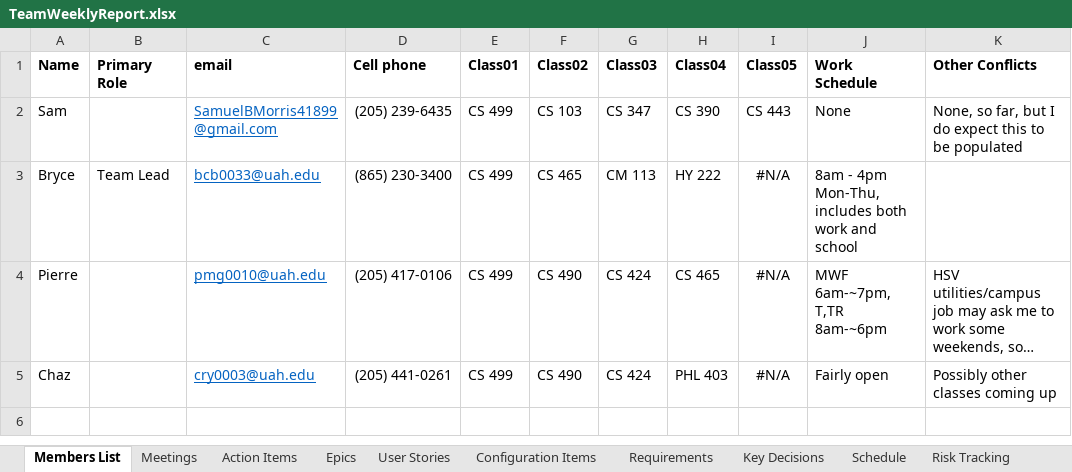
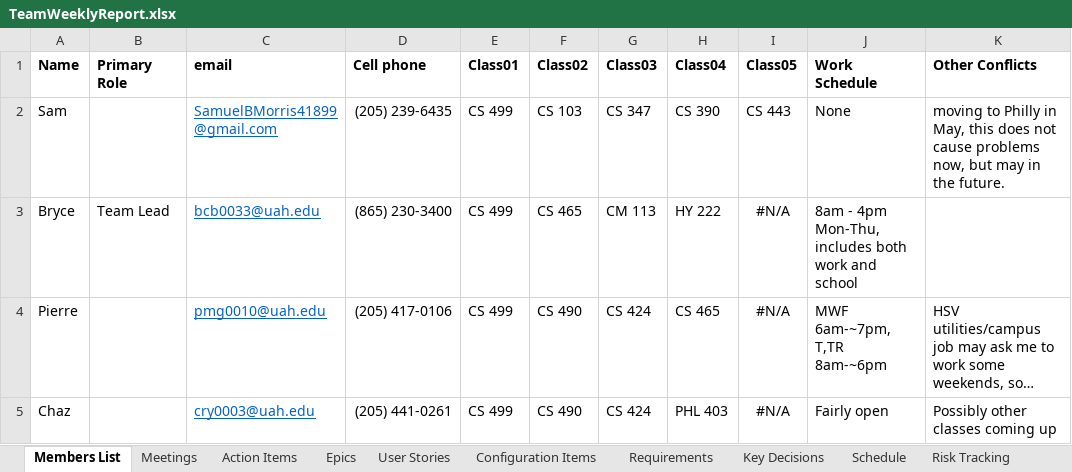
Before and after one commit to SamuelBMorris41899/CS-499, an Excel workbook: TeamWeeklyReport.xlsx, sheet Members List, drawn as a sheet; long unchanged cells end in …; values as stored, in another font and other column widths than the file's, no borders; the diff names each change by its address in the sheet, - before the commit and + after, or states it on an @@ line.

```diff
--- a/TeamWeeklyReport.xlsx (sheet Members List)
+++ b/TeamWeeklyReport.xlsx (sheet Members List)
-K2 (Other Conflicts): None, so far, but I do expect this to be populated
+K2 (Other Conflicts): moving to Philly in May, this does not cause problems now, but may in the future.
```
Also changed, not shown: sheet Schedule, sheet Action Items, sheet Meetings, 6 other files.
